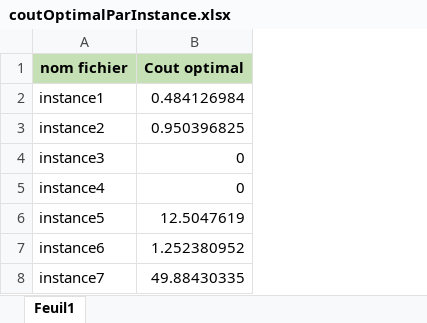
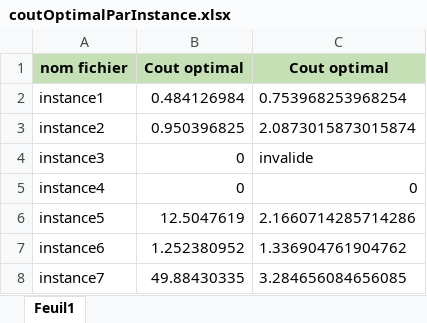
Before and after one commit to Anne-Louis/PROJET_PAA, an Excel workbook: src/ressources/coutOptimalParInstance.xlsx, sheet Feuil1, drawn as a sheet; values as stored, in another font and other column widths than the file's, no borders; the diff names each change by its address in the sheet, - before the commit and + after, or states it on an @@ line.

```diff
--- a/src/ressources/coutOptimalParInstance.xlsx (sheet Feuil1)
+++ b/src/ressources/coutOptimalParInstance.xlsx (sheet Feuil1)
+column C, rows 1-8: Cout optimal | 0.753968253968254 | 2.0873015873015874 | invalide | 0 | 2.1660714285714286 | 1.336904761904762 | 3.284656084656085
```
Also changed, not shown: 4 other files.
